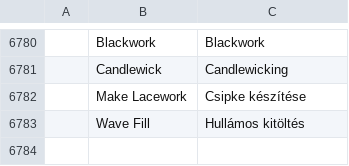
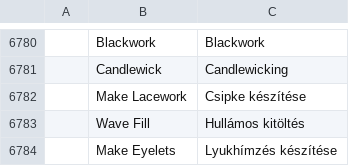
Before and after one commit to Stitchwright/StitchFoundry, a TSV file: crates/ui-egui/src/i18n/hu.tsv, drawn as a sheet; only a part is shown, gaps mark what is left out; the diff names each change by its address in the sheet, - before the commit and + after, or states it on an @@ line.

```diff
--- a/crates/ui-egui/src/i18n/hu.tsv
+++ b/crates/ui-egui/src/i18n/hu.tsv
+row 6784:  | Make Eyelets | Lyukhímzés készítése
```
Also changed, not shown: crates/ui-egui/src/i18n/bg.tsv, crates/ui-egui/src/i18n/el.tsv, 24 other files.
